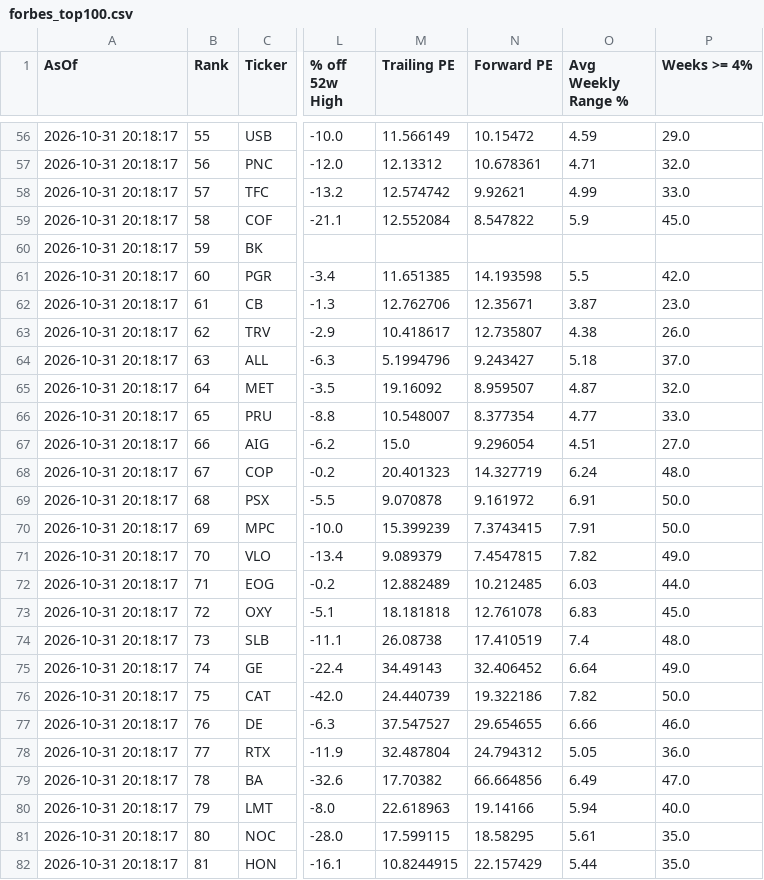
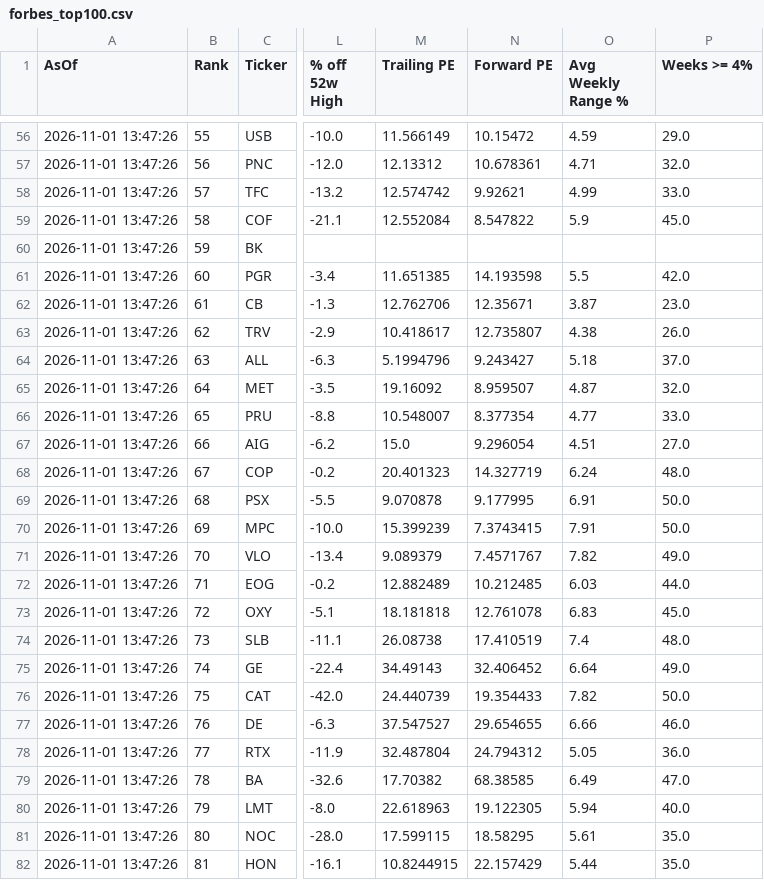
Before and after one commit to Kay79SL/FinanceApp, a CSV file: data/forbes_top100.csv, drawn as a sheet; only a part is shown, gaps mark what is left out; the diff covers the shown part only; the diff names each change by its address in the sheet, - before the commit and + after, or states it on an @@ line.

```diff
--- a/data/forbes_top100.csv
+++ b/data/forbes_top100.csv
-A56:A82 (AsOf): 2026-10-31 20:18:17
+A56:A82 (AsOf): 2026-11-01 13:47:26
-N69 (Forward PE): 9.161972
+N69 (Forward PE): 9.177995
-N71 (Forward PE): 7.4547815
+N71 (Forward PE): 7.4571767
-N76 (Forward PE): 19.322186
+N76 (Forward PE): 19.354433
-N79 (Forward PE): 66.664856
+N79 (Forward PE): 68.38585
-N80 (Forward PE): 19.14166
+N80 (Forward PE): 19.122305
```
Also changed, not shown: 96 edited cells elsewhere in this file.
